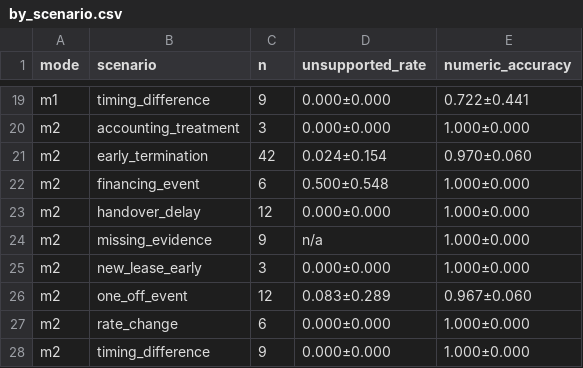
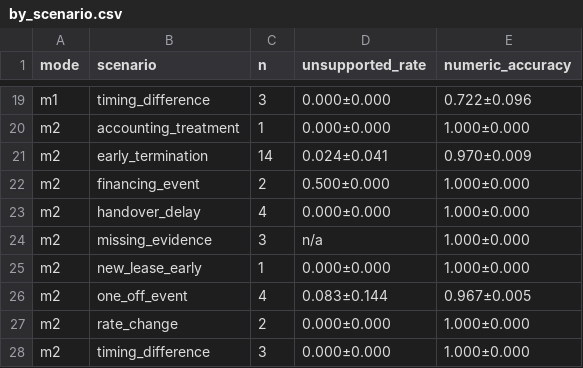
Before and after one commit to NDPhuu/Comments_Variance, a CSV file: app/backend/results/by_scenario.csv, drawn as a sheet; only a part is shown, gaps mark what is left out; the diff covers the shown part only; the diff names each change by its address in the sheet, - before the commit and + after, or states it on an @@ line.

```diff
--- a/app/backend/results/by_scenario.csv
+++ b/app/backend/results/by_scenario.csv
-C19 (n): 9
+C19 (n): 3
-E19 (numeric_accuracy): 0.722±0.441
+E19 (numeric_accuracy): 0.722±0.096
-C20 (n): 3
+C20 (n): 1
-C21 (n): 42
+C21 (n): 14
-D21 (unsupported_rate): 0.024±0.154
+D21 (unsupported_rate): 0.024±0.041
-E21 (numeric_accuracy): 0.970±0.060
+E21 (numeric_accuracy): 0.970±0.009
-C22 (n): 6
+C22 (n): 2
-D22 (unsupported_rate): 0.500±0.548
+D22 (unsupported_rate): 0.500±0.000
-C23 (n): 12
+C23 (n): 4
-C24 (n): 9
+C24 (n): 3
-C25 (n): 3
+C25 (n): 1
-C26 (n): 12
+C26 (n): 4
-D26 (unsupported_rate): 0.083±0.289
+D26 (unsupported_rate): 0.083±0.144
-E26 (numeric_accuracy): 0.967±0.060
+E26 (numeric_accuracy): 0.967±0.005
-C27 (n): 6
+C27 (n): 2
-C28 (n): 9
+C28 (n): 3
```
Also changed, not shown: 31 edited cells elsewhere in this file, app/backend/results/summary.csv, 21 other files.
